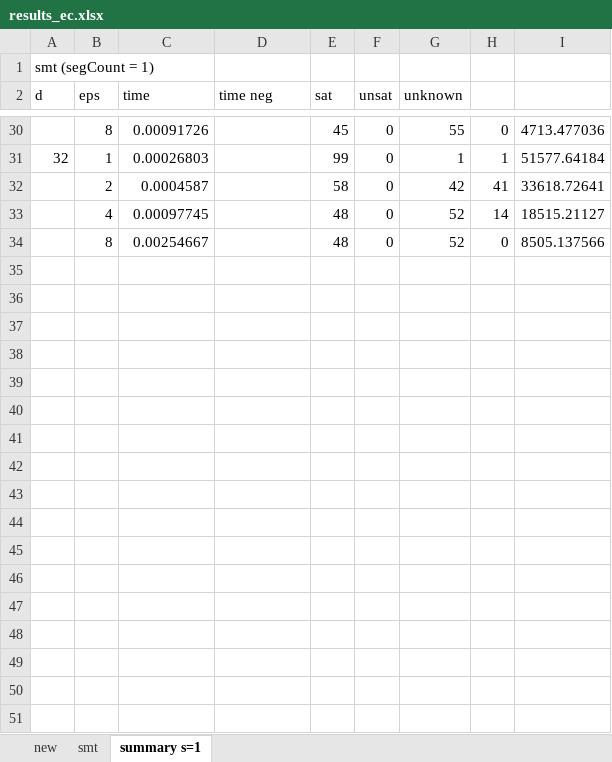
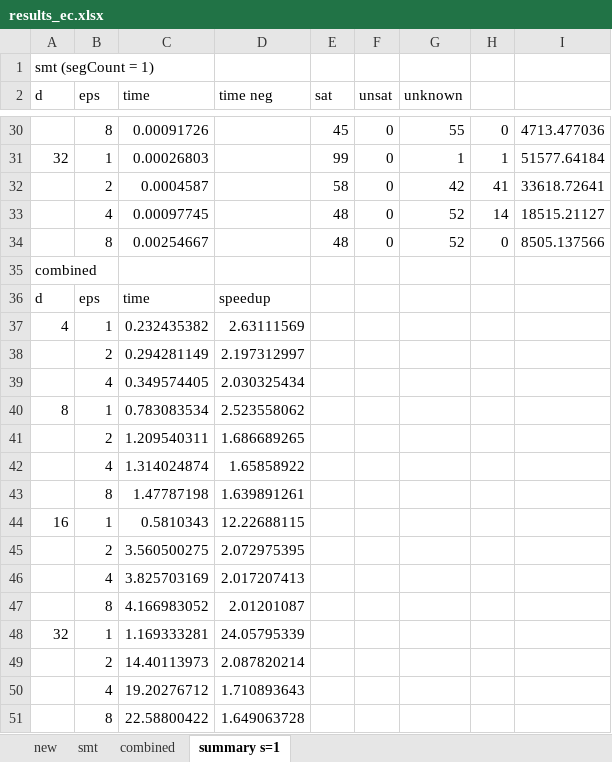
Before and after one commit to egesarac/distributed-monitoring, an Excel workbook: results/results_ec.xlsx, sheet summary s=1, drawn as a sheet; only a part is shown, gaps mark what is left out; values as stored, in another font and other column widths than the file's, no borders; the diff names each change by its address in the sheet, - before the commit and + after, or states it on an @@ line.

Commit message:
added combined speedups to results

```diff
--- a/results/results_ec.xlsx (sheet summary s=1)
+++ b/results/results_ec.xlsx (sheet summary s=1)
+sheet tab: combined
+row 35: combined
+row 36: d | eps | time | speedup
+row 37: 4 | 1 | 0.232435382 | 2.63111569
+row 38:  | 2 | 0.294281149 | 2.197312997
+row 39:  | 4 | 0.349574405 | 2.030325434
+row 40: 8 | 1 | 0.783083534 | 2.523558062
+row 41:  | 2 | 1.209540311 | 1.686689265
+row 42:  | 4 | 1.314024874 | 1.65858922
+row 43:  | 8 | 1.47787198 | 1.639891261
+row 44: 16 | 1 | 0.5810343 | 12.22688115
+row 45:  | 2 | 3.560500275 | 2.072975395
+row 46:  | 4 | 3.825703169 | 2.017207413
+row 47:  | 8 | 4.166983052 | 2.01201087
+row 48: 32 | 1 | 1.169333281 | 24.05795339
+row 49:  | 2 | 14.40113973 | 2.087820214
+row 50:  | 4 | 19.20276712 | 1.710893643
+row 51:  | 8 | 22.58800422 | 1.649063728
```
Also changed, not shown: results/results_ac.xlsx, results/results_ad.xlsx, 4 other files.
